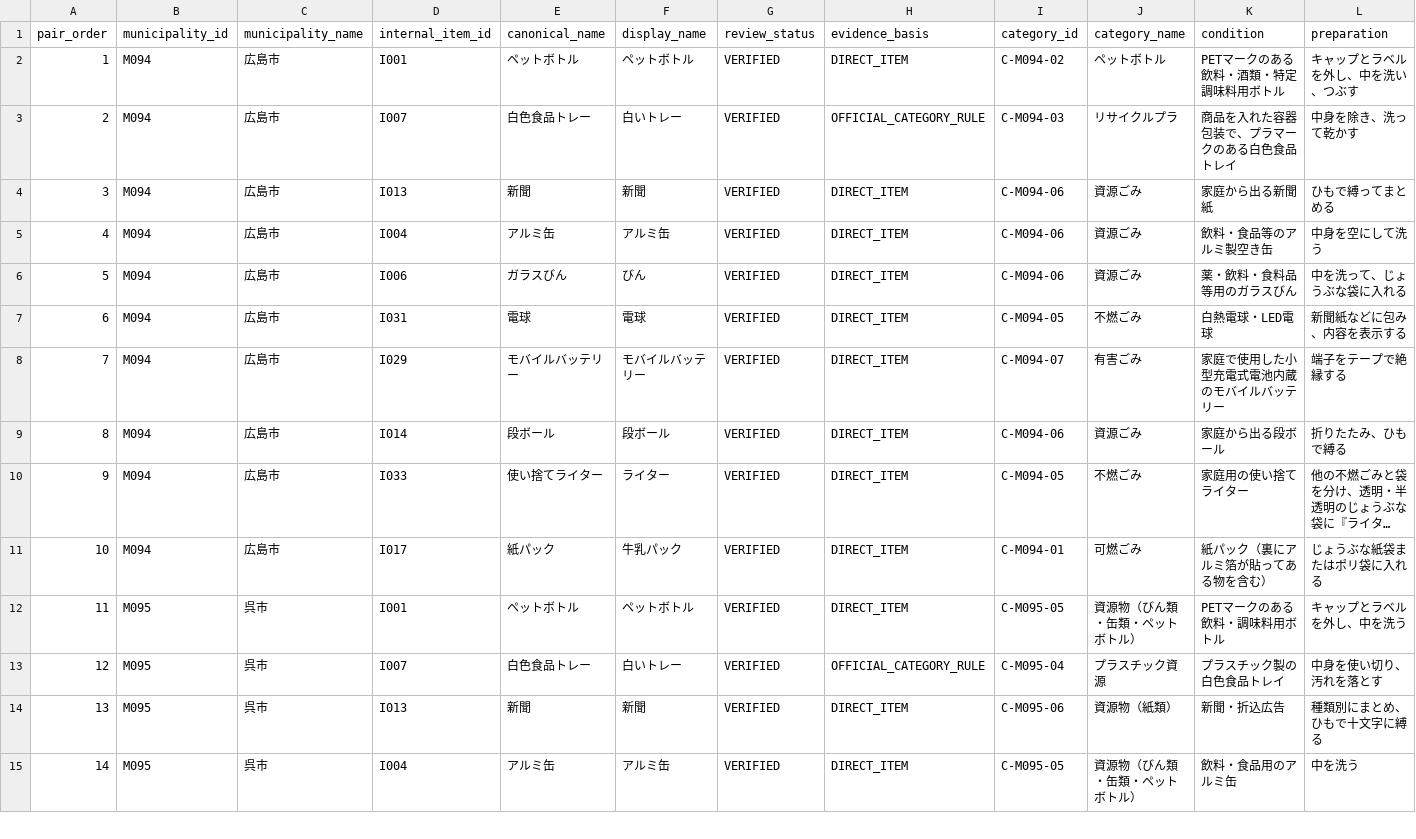
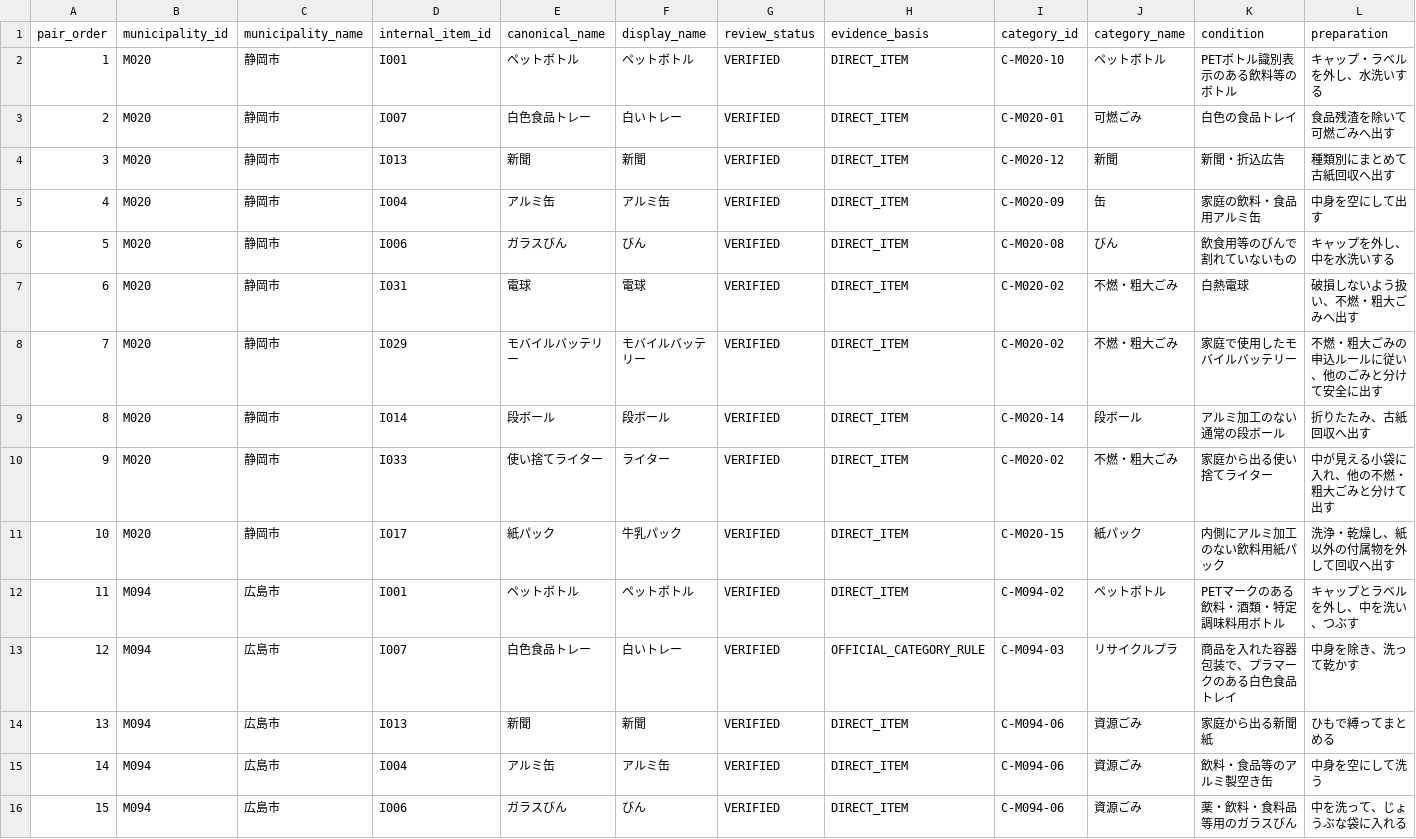
Before and after one commit to testeste55555/Separate-garbage, a CSV file: data/app/item_image_mapping_pilot_top8.csv, drawn as a sheet; only a part is shown; the shorter side is filled out with more unchanged rows; long unchanged cells end in …; addresses are those after the commit; rows hold the shown columns only; the diff names each change by its address in the sheet, - before the commit and + after, or states it on an @@ line.

```diff
--- a/data/app/item_image_mapping_pilot_top8.csv
+++ b/data/app/item_image_mapping_pilot_top8.csv
+row 2: 1 | M020 | 静岡市 | I001 | ペットボトル | ペットボトル | VERIFIED | DIRECT_ITEM | C-M020-10 | ペットボトル | PETボトル識別表示のある飲料等のボトル | キャップ・ラベルを外し、水洗いする
+row 3: 2 | M020 | 静岡市 | I007 | 白色食品トレー | 白いトレー | VERIFIED | DIRECT_ITEM | C-M020-01 | 可燃ごみ | 白色の食品トレイ | 食品残渣を除いて可燃ごみへ出す
+row 4: 3 | M020 | 静岡市 | I013 | 新聞 | 新聞 | VERIFIED | DIRECT_ITEM | C-M020-12 | 新聞 | 新聞・折込広告 | 種類別にまとめて古紙回収へ出す
+row 5: 4 | M020 | 静岡市 | I004 | アルミ缶 | アルミ缶 | VERIFIED | DIRECT_ITEM | C-M020-09 | 缶 | 家庭の飲料・食品用アルミ缶 | 中身を空にして出す
+row 6: 5 | M020 | 静岡市 | I006 | ガラスびん | びん | VERIFIED | DIRECT_ITEM | C-M020-08 | びん | 飲食用等のびんで割れていないもの | キャップを外し、中を水洗いする
+row 7: 6 | M020 | 静岡市 | I031 | 電球 | 電球 | VERIFIED | DIRECT_ITEM | C-M020-02 | 不燃・粗大ごみ | 白熱電球 | 破損しないよう扱い、不燃・粗大ごみへ出す
+row 8: 7 | M020 | 静岡市 | I029 | モバイルバッテリー | モバイルバッテリー | VERIFIED | DIRECT_ITEM | C-M020-02 | 不燃・粗大ごみ | 家庭で使用したモバイルバッテリー | 不燃・粗大ごみの申込ルールに従い、他のごみと分けて安全に出す
+row 9: 8 | M020 | 静岡市 | I014 | 段ボール | 段ボール | VERIFIED | DIRECT_ITEM | C-M020-14 | 段ボール | アルミ加工のない通常の段ボール | 折りたたみ、古紙回収へ出す
+row 10: 9 | M020 | 静岡市 | I033 | 使い捨てライター | ライター | VERIFIED | DIRECT_ITEM | C-M020-02 | 不燃・粗大ごみ | 家庭から出る使い捨てライター | 中が見える小袋に入れ、他の不燃・粗大ごみと分けて出す
+row 11: 10 | M020 | 静岡市 | I017 | 紙パック | 牛乳パック | VERIFIED | DIRECT_ITEM | C-M020-15 | 紙パック | 内側にアルミ加工のない飲料用紙パック | 洗浄・乾燥し、紙以外の付属物を外して回収へ出す
@@ column A (pair_order) renumbered from row 12 down @@
```
Also changed, not shown: data/research/02_categories_master.csv, data/research/08_category_review_evidence.csv, 15 other files.
